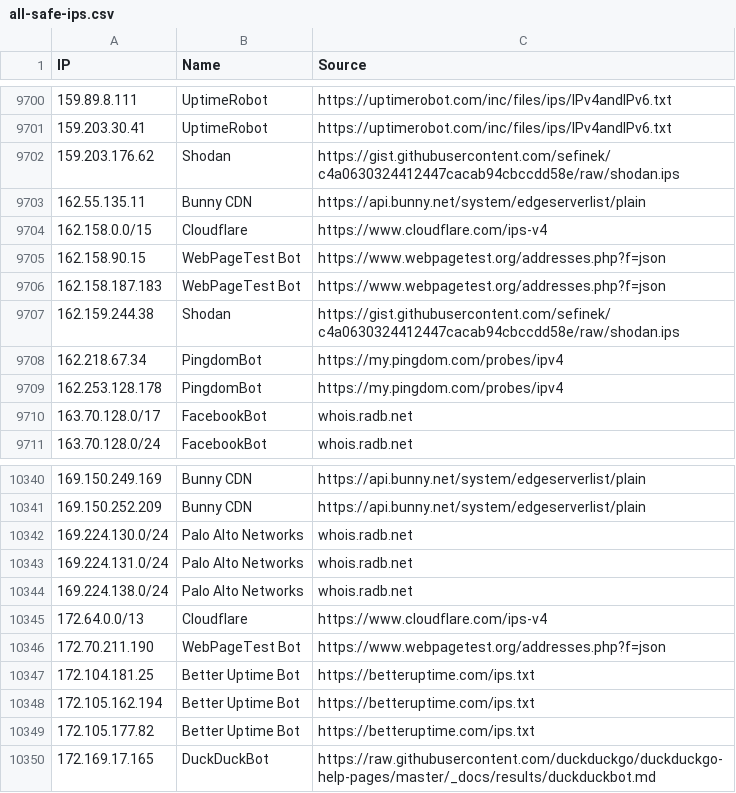
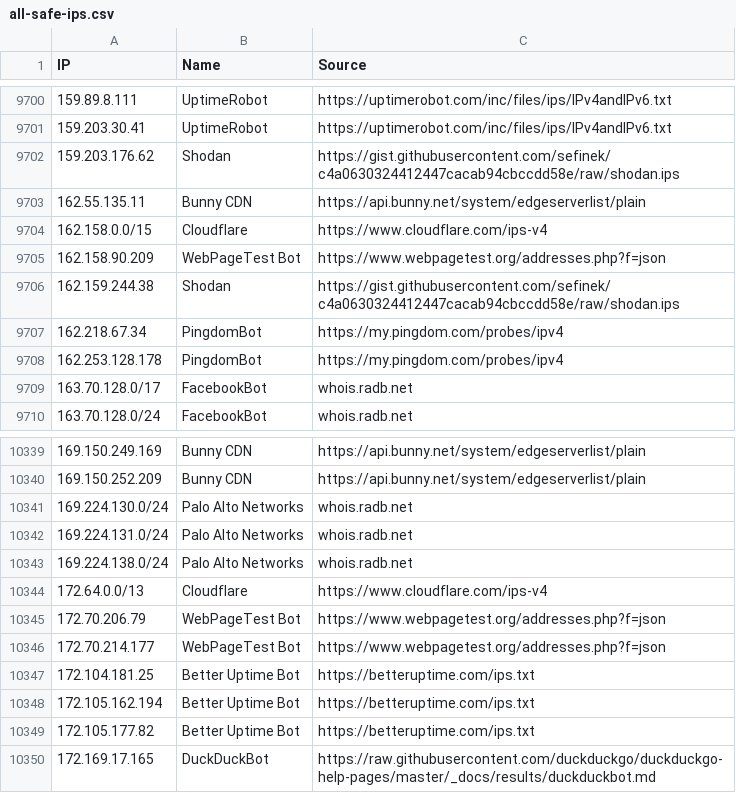
Before and after one commit to sefinek/known-bots-ip-whitelist, a CSV file: lists/all-safe-ips.csv, drawn as a sheet; only a part is shown, gaps mark what is left out.

Commit message:
Updated IP whitelists [6 file(s)]
lists/all-safe-ips.csv
lists/all-safe-ips.json
lists/all-safe-ips.txt
lists/webpagetestbot/ips.csv
lists/webpagetestbot/ips.json
lists/webpagetestbot/ips.txt

```diff
--- a/lists/all-safe-ips.csv
+++ b/lists/all-safe-ips.csv
@@ -9704,4 +9704,3 @@ IP,Name,Source
 162.158.0.0/15,Cloudflare,https://www.cloudflare.com/ips-v4
-162.158.90.15,WebPageTest Bot,https://www.webpagetest.org/addresses.php?f=json
-162.158.187.183,WebPageTest Bot,https://www.webpagetest.org/addresses.php?f=json
+162.158.90.209,WebPageTest Bot,https://www.webpagetest.org/addresses.php?f=json
 162.159.244.38,Shodan,https://gist.githubusercontent.com/sefinek/c4a0630324412447cacab94cbccdd58e/raw/shodan.ips
@@ -10345,3 +10344,4 @@ IP,Name,Source
 172.64.0.0/13,Cloudflare,https://www.cloudflare.com/ips-v4
-172.70.211.190,WebPageTest Bot,https://www.webpagetest.org/addresses.php?f=json
+172.70.206.79,WebPageTest Bot,https://www.webpagetest.org/addresses.php?f=json
+172.70.214.177,WebPageTest Bot,https://www.webpagetest.org/addresses.php?f=json
 172.104.181.25,Better Uptime Bot,https://betteruptime.com/ips.txt
```
Also changed, not shown: lists/webpagetestbot/ips.csv, 4 other files.
